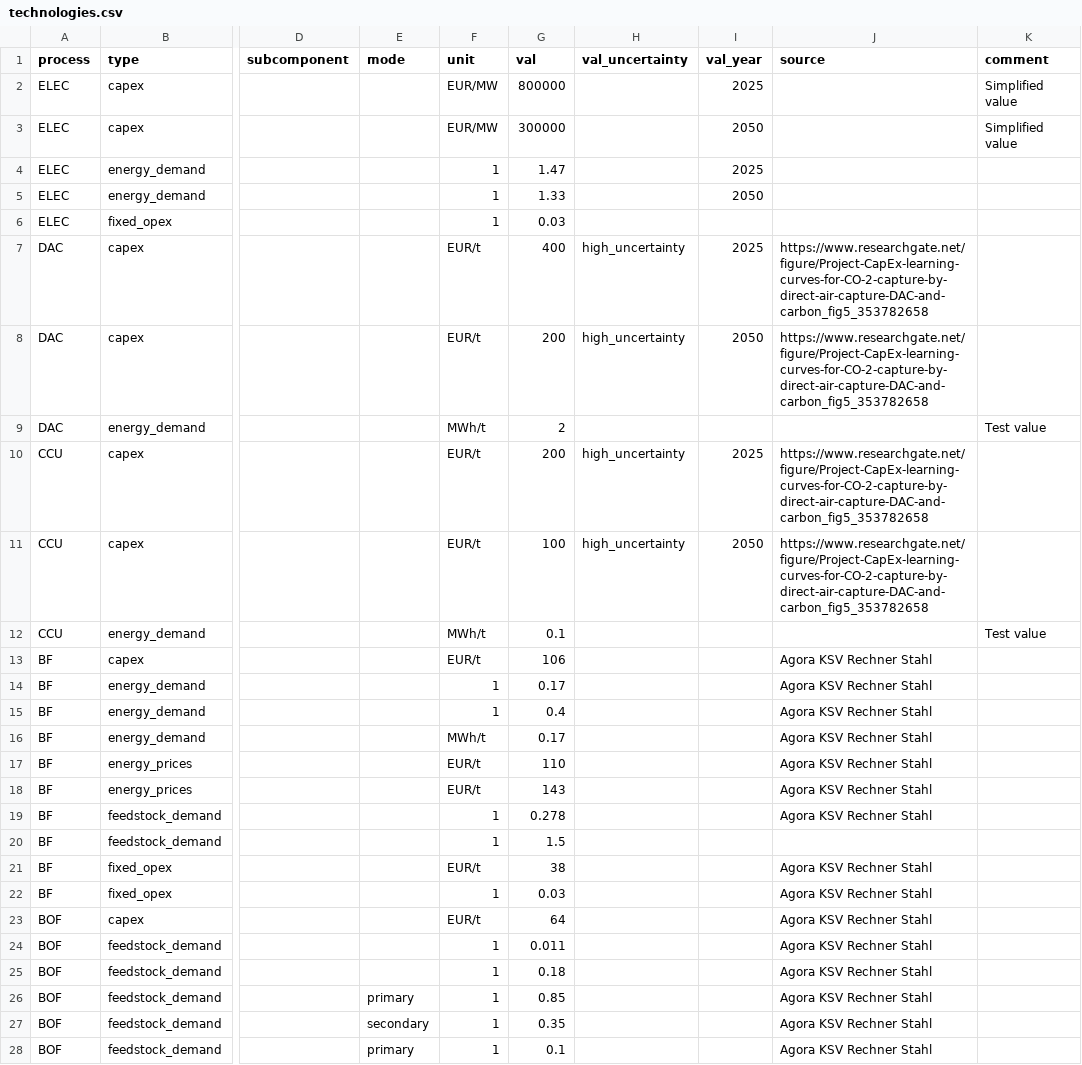
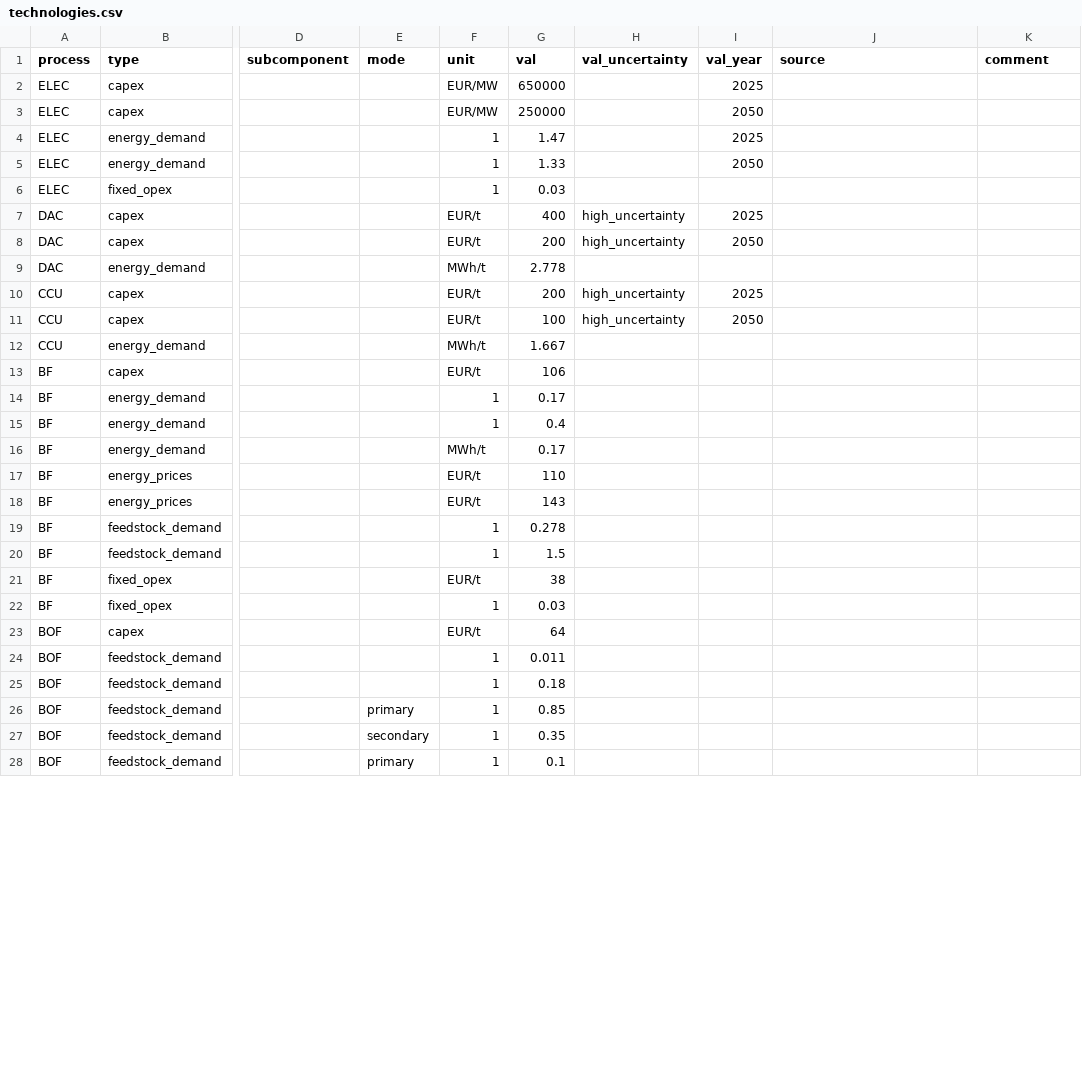
Before and after one commit to PhilippVerpoort/green-value-chains, a CSV file: input/data/technologies.csv, drawn as a sheet; only a part is shown, gaps mark what is left out; the diff covers the shown part only; the diff names each change by its address in the sheet, - before the commit and + after, or states it on an @@ line.

Commit message:
Some updates to technologies input file.

```diff
--- a/input/data/technologies.csv
+++ b/input/data/technologies.csv
-G2 (val): 800000
+G2 (val): 650000
-K2:K3 (comment): Simplified value
+K2:K3 (comment): (empty)
-G3 (val): 300000
+G3 (val): 250000
-J7:J8 (source): https://www.researchgate.net/figure/Project-CapEx-learning-curves-for-CO-2-capture-by-direct-air-capture-DAC-and-carbon_fig5_353782658
+J7:J8 (source): (empty)
-G9 (val): 2
+G9 (val): 2.778
-K9 (comment): Test value
+K9 (comment): (empty)
-J10:J11 (source): https://www.researchgate.net/figure/Project-CapEx-learning-curves-for-CO-2-capture-by-direct-air-capture-DAC-and-carbon_fig5_353782658
+J10:J11 (source): (empty)
-G12 (val): 0.1
+G12 (val): 1.667
-K12 (comment): Test value
+K12 (comment): (empty)
-J13:J19 (source): Agora KSV Rechner Stahl
+J13:J19 (source): (empty)
-J21:J28 (source): Agora KSV Rechner Stahl
+J21:J28 (source): (empty)
```
Also changed, not shown: 13 edited cells elsewhere in this file.
